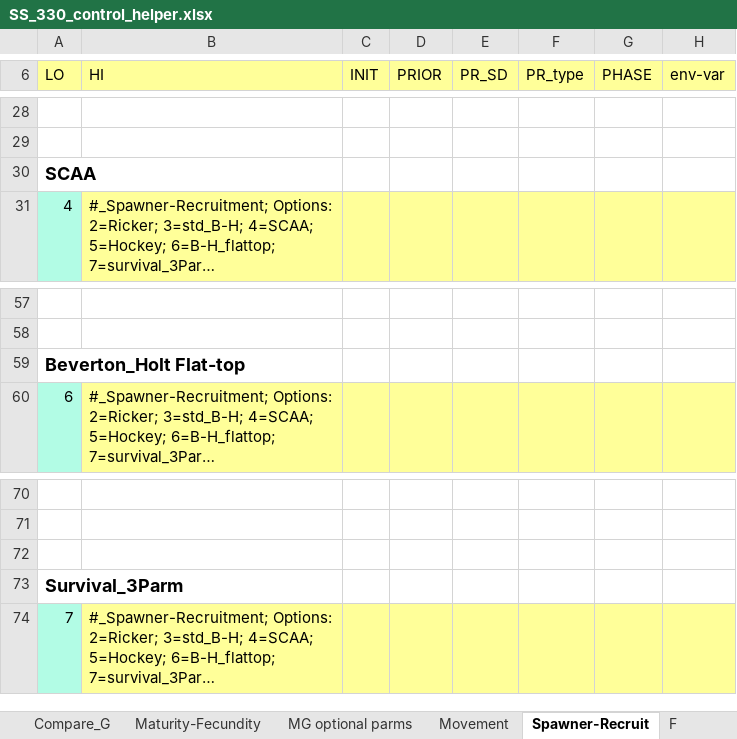
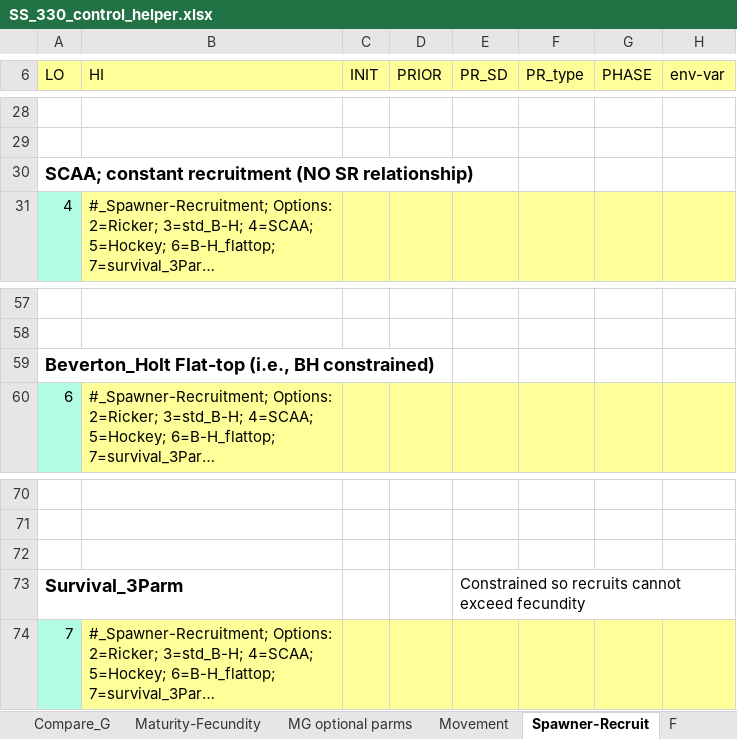
Before and after one commit to nmfs-ost/ss3-doc, an Excel workbook: Helper_Spreadsheets/SS_330_control_helper.xlsx, sheet Spawner-Recruit, drawn as a sheet; only a part is shown, gaps mark what is left out; long unchanged cells end in …; values as stored, in another font and other column widths than the file's, no borders; the diff names each change by its address in the sheet, - before the commit and + after, or states it on an @@ line.

Commit message:
#73282 check and clarify SR options in helper spreadsheets

```diff
--- a/Helper_Spreadsheets/SS_330_control_helper.xlsx (sheet Spawner-Recruit)
+++ b/Helper_Spreadsheets/SS_330_control_helper.xlsx (sheet Spawner-Recruit)
-A30 (LO): SCAA
+A30 (LO): SCAA; constant recruitment (NO SR relationship)
-A59 (LO): Beverton_Holt Flat-top
+A59 (LO): Beverton_Holt Flat-top (i.e., BH constrained)
-E73 (PR_SD): (empty)
+E73 (PR_SD): Constrained so recruits cannot exceed fecundity
```
